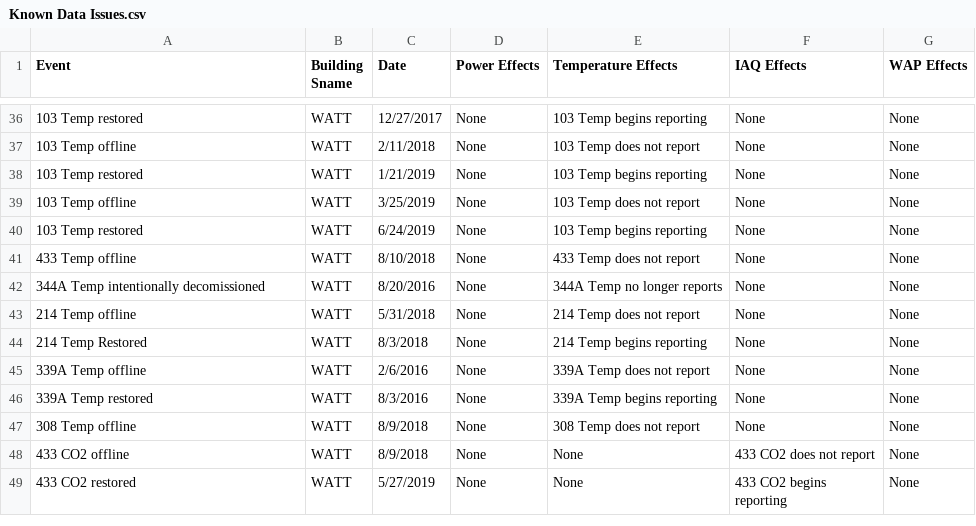
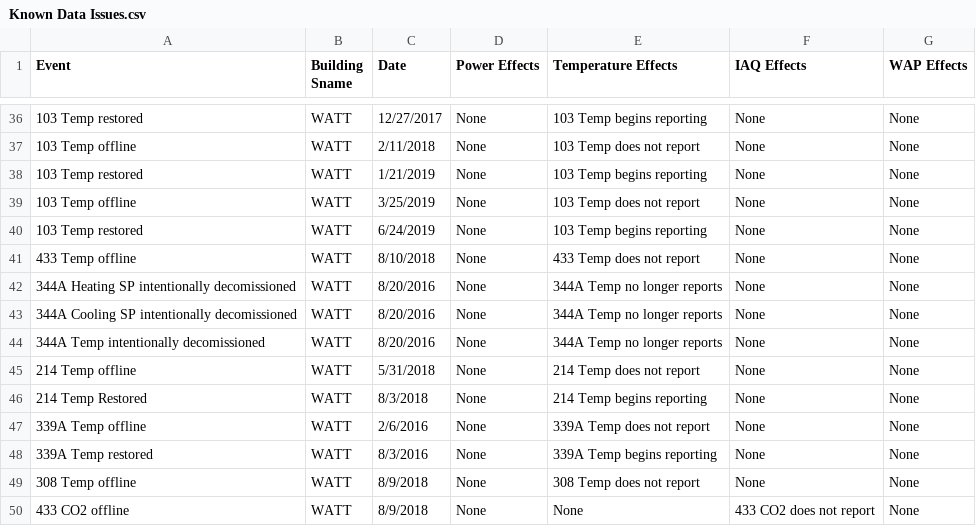
Before and after one commit to whitedl/CEVAC, a CSV file: known issues/Known Data Issues.csv, drawn as a sheet; only a part is shown, gaps mark what is left out; the shorter side is filled out with more unchanged rows; the diff names each change by its address in the sheet, - before the commit and + after, or states it on an @@ line.

```diff
--- a/known issues/Known Data Issues.csv
+++ b/known issues/Known Data Issues.csv
+row 42: 344A Heating SP intentionally decomissioned | WATT | 8/20/2016 | None | 344A Temp no longer reports | None | None
+row 43: 344A Cooling SP intentionally decomissioned | WATT | 8/20/2016 | None | 344A Temp no longer reports | None | None
```
Also changed, not shown: 1 other file.
